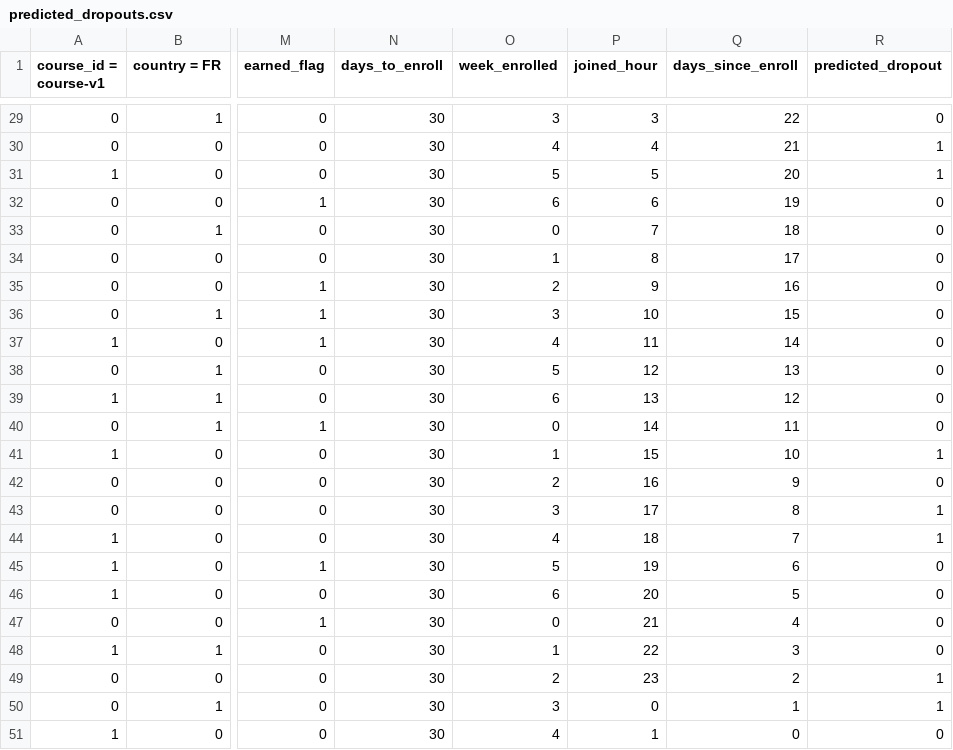
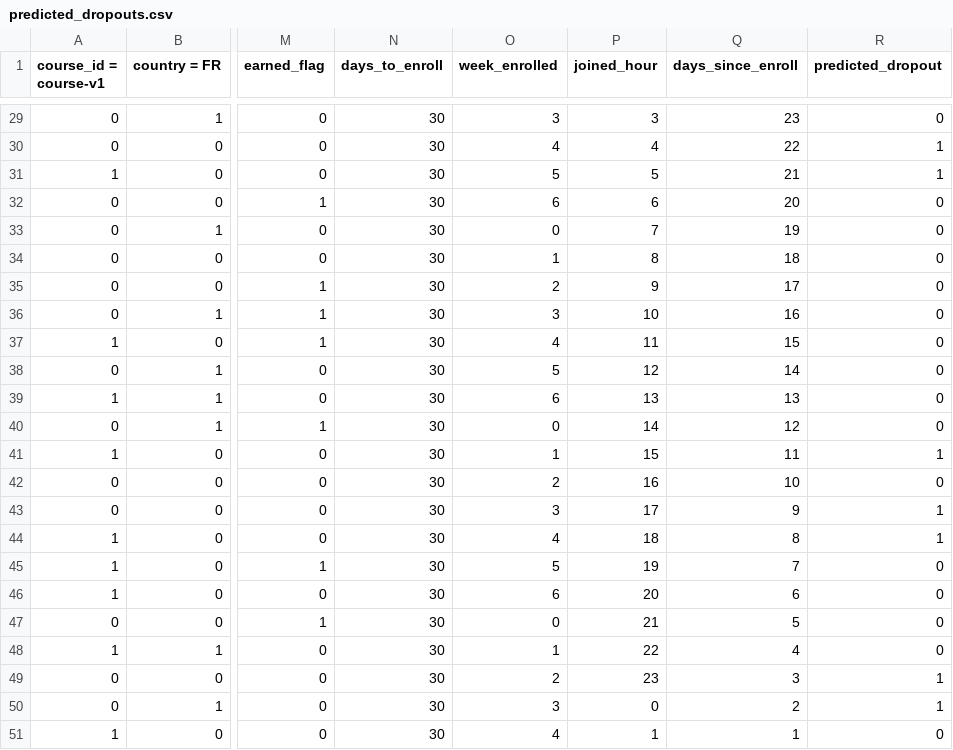
Before and after one commit to ParveenAuto/Python1, a CSV file: predicted_dropouts.csv, drawn as a sheet; only a part is shown, gaps mark what is left out; the diff covers the shown part only; the diff names each change by its address in the sheet, - before the commit and + after, or states it on an @@ line.

```diff
--- a/predicted_dropouts.csv
+++ b/predicted_dropouts.csv
-Q29 (days_since_enroll): 22
+Q29 (days_since_enroll): 23
-Q30 (days_since_enroll): 21
+Q30 (days_since_enroll): 22
-Q31 (days_since_enroll): 20
+Q31 (days_since_enroll): 21
-Q32 (days_since_enroll): 19
+Q32 (days_since_enroll): 20
-Q33 (days_since_enroll): 18
+Q33 (days_since_enroll): 19
-Q34 (days_since_enroll): 17
+Q34 (days_since_enroll): 18
-Q35 (days_since_enroll): 16
+Q35 (days_since_enroll): 17
-Q36 (days_since_enroll): 15
+Q36 (days_since_enroll): 16
-Q37 (days_since_enroll): 14
+Q37 (days_since_enroll): 15
-Q38 (days_since_enroll): 13
+Q38 (days_since_enroll): 14
-Q39 (days_since_enroll): 12
+Q39 (days_since_enroll): 13
-Q40 (days_since_enroll): 11
+Q40 (days_since_enroll): 12
-Q41 (days_since_enroll): 10
+Q41 (days_since_enroll): 11
-Q42 (days_since_enroll): 9
+Q42 (days_since_enroll): 10
-Q43 (days_since_enroll): 8
+Q43 (days_since_enroll): 9
-Q44 (days_since_enroll): 7
+Q44 (days_since_enroll): 8
-Q45 (days_since_enroll): 6
+Q45 (days_since_enroll): 7
-Q46 (days_since_enroll): 5
+Q46 (days_since_enroll): 6
-Q47 (days_since_enroll): 4
+Q47 (days_since_enroll): 5
-Q48 (days_since_enroll): 3
+Q48 (days_since_enroll): 4
-Q49 (days_since_enroll): 2
+Q49 (days_since_enroll): 3
-Q50 (days_since_enroll): 1
+Q50 (days_since_enroll): 2
-Q51 (days_since_enroll): 0
+Q51 (days_since_enroll): 1
```
Also changed, not shown: 27 edited cells elsewhere in this file, 2 other files.
